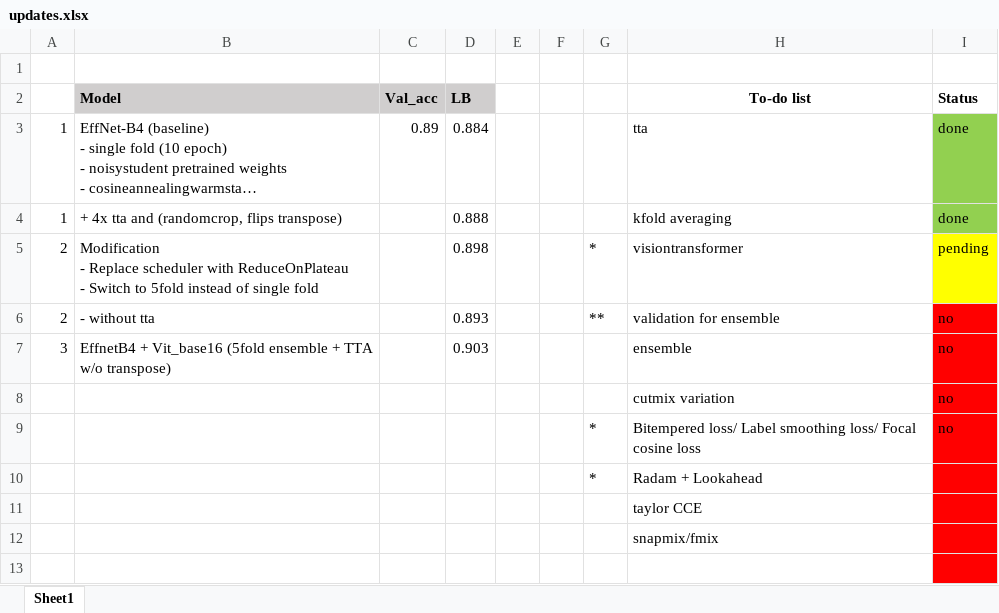
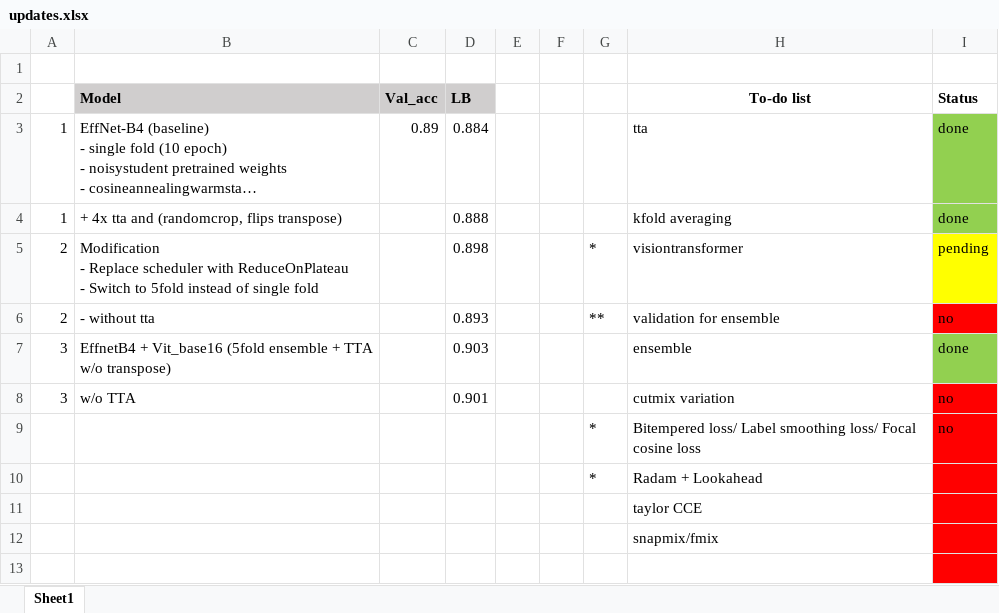
Before and after one commit to aqx95/cassava_kaggle, an Excel workbook: updates.xlsx, sheet Sheet1, drawn as a sheet; only a part is shown; long unchanged cells end in …; values as stored, in another font and other column widths than the file's, no borders; removed rows and columns are numbered as before the commit, all else as after; the diff names each change by its address in the sheet, - before the commit and + after, or states it on an @@ line.

```diff
--- a/updates.xlsx (sheet Sheet1)
+++ b/updates.xlsx (sheet Sheet1)
-I7 (Status): no
+I7 (Status): done
-I7 fill: #FF0000
+I7 fill: #92D050
-row 8:  |  |  |  |  |  |  | cutmix variation | no
+row 8: 3 | w/o TTA |  | 0.901 |  |  |  | cutmix variation | no
```
Also changed, not shown: 4 other files.
